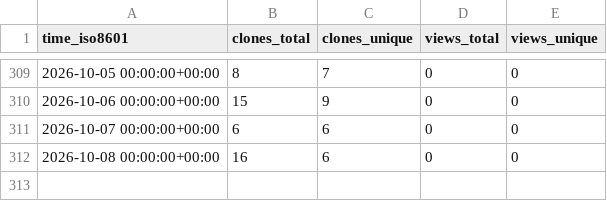
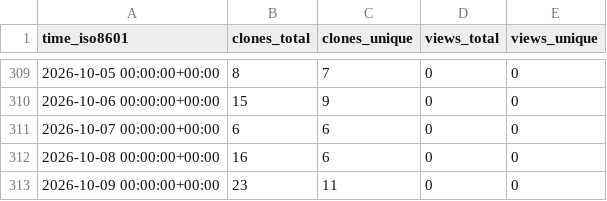
Before and after one commit to ErnakovichLab/PicarroLicorLoopCode, a CSV file: ErnakovichLab/PicarroLicorLoopCode/ghrs-data/views_clones_aggregate.csv, drawn as a sheet; only a part is shown, gaps mark what is left out.

```diff
--- a/ErnakovichLab/PicarroLicorLoopCode/ghrs-data/views_clones_aggregate.csv
+++ b/ErnakovichLab/PicarroLicorLoopCode/ghrs-data/views_clones_aggregate.csv
@@ -312 +312,2 @@ time_iso8601,clones_total,clones_unique,views_total,views_unique
 2026-10-08 00:00:00+00:00,16,6,0,0
+2026-10-09 00:00:00+00:00,23,11,0,0
```
Also changed, not shown: 1 other file.
